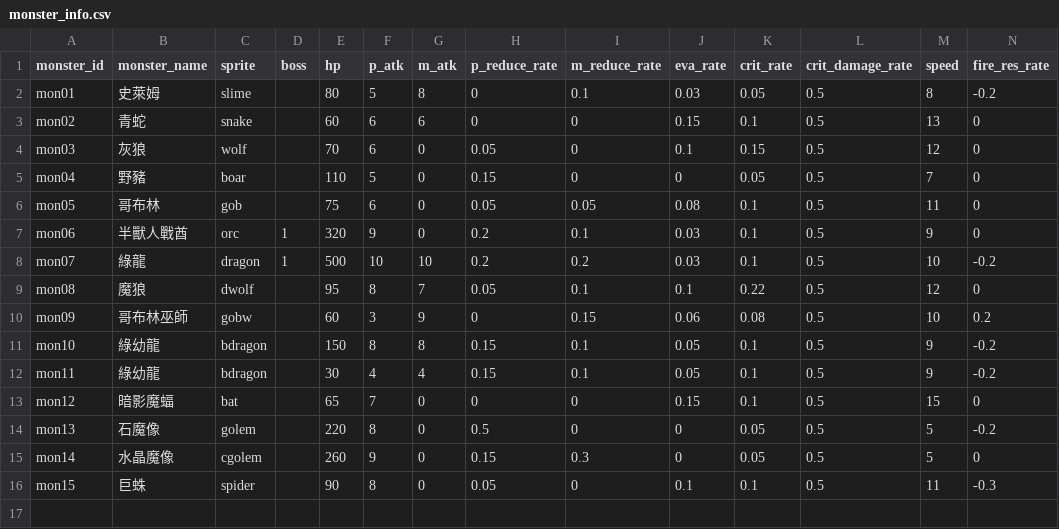
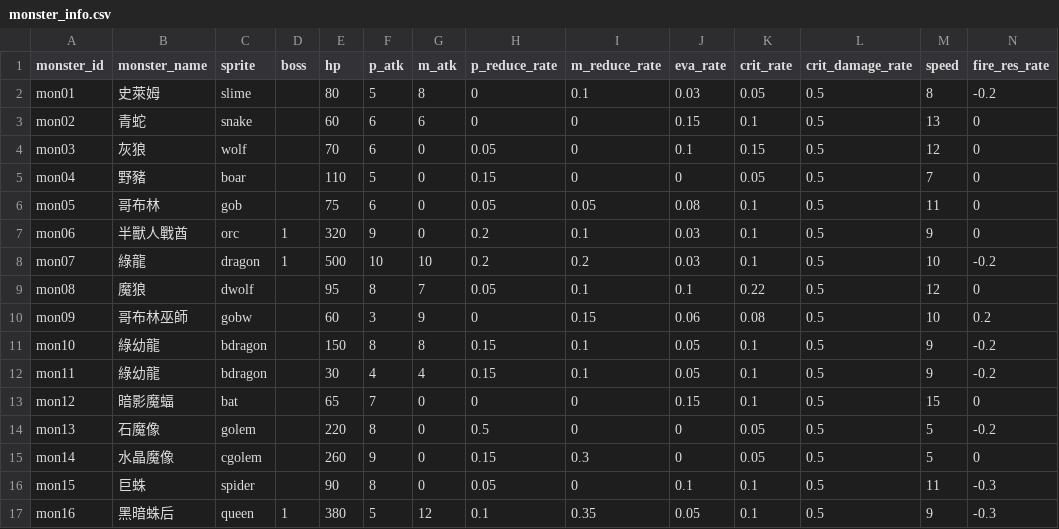
Before and after one commit to minruuwu/bigadventure, a CSV file: assets/data/monster_info.csv, drawn as a sheet; only a part is shown; rows hold the shown columns only; the diff names each change by its address in the sheet, - before the commit and + after, or states it on an @@ line.

```diff
--- a/assets/data/monster_info.csv
+++ b/assets/data/monster_info.csv
+row 17: mon16 | 黑暗蛛后 | queen | 1 | 380 | 5 | 12 | 0.1 | 0.35 | 0.05 | 0.1 | 0.5 | 9 | -0.3
```
Also changed, not shown: assets/data/skill_effect.csv, assets/data/skill_info.csv, 4 other files.
